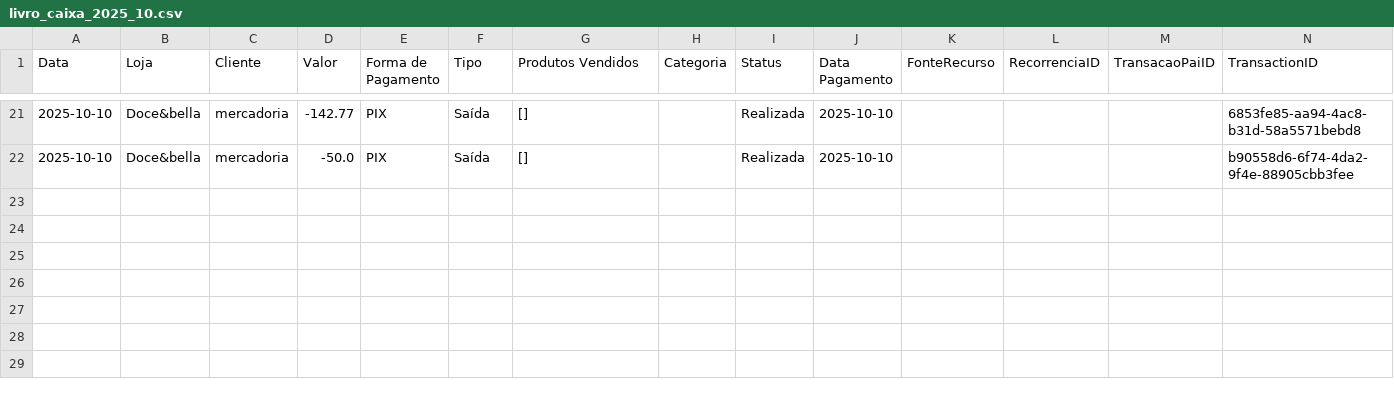
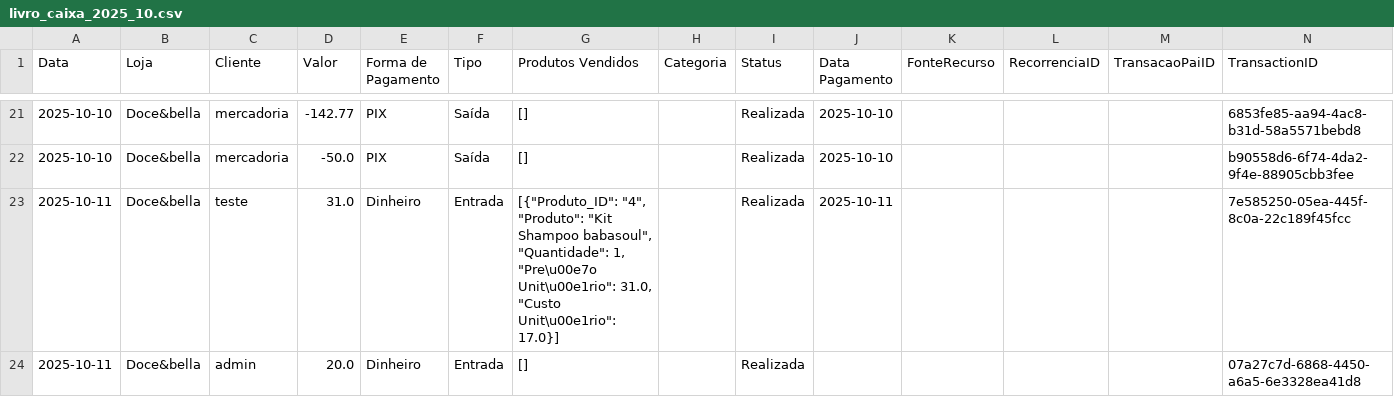
Before and after one commit to ribeiromendes5014-design/fluxo, a CSV file: livro_caixa_2025_10.csv, drawn as a sheet; only a part is shown, gaps mark what is left out; the diff names each change by its address in the sheet, - before the commit and + after, or states it on an @@ line.

Commit message:
Nova movimentação adicionada

```diff
--- a/livro_caixa_2025_10.csv
+++ b/livro_caixa_2025_10.csv
+row 23: 2025-10-11 | Doce&bella | teste | 31.0 | Dinheiro | Entrada | [{"Produto_ID": "4", "Produto": "Kit Shampoo babasoul", "Quantidade": 1, "Pre\u00e7o Unit\u00e1rio": 31.0, "Custo Unit\u00e1rio": 17.0}] |  | Realizada | 2025-10-11 |  |  |  | 7e585250-05ea-445f-8c0a-22c189f45fcc
+row 24: 2025-10-11 | Doce&bella | admin | 20.0 | Dinheiro | Entrada | [] |  | Realizada |  |  |  |  | 07a27c7d-6868-4450-a6a5-6e3328ea41d8
```
